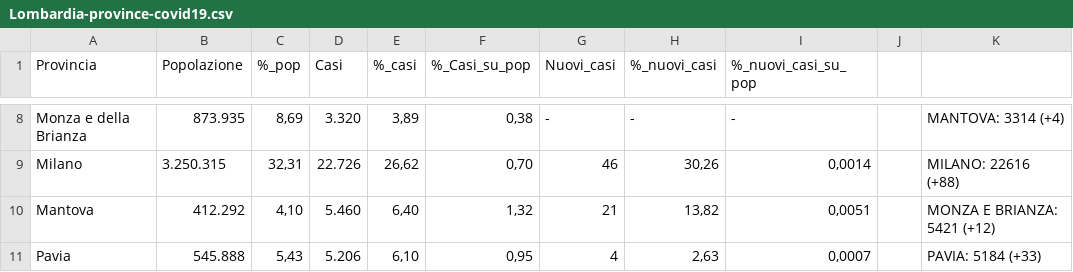
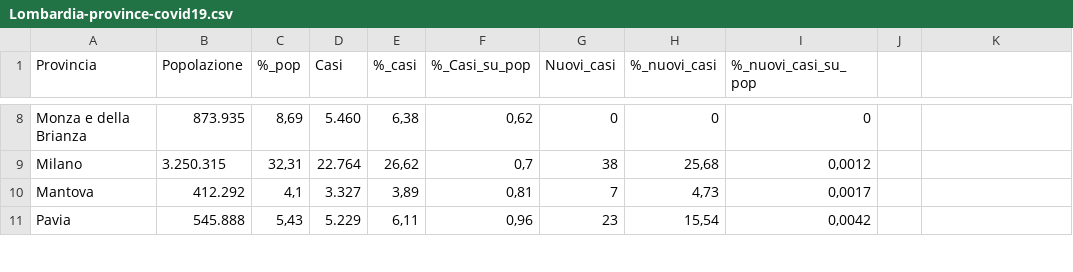
Before and after one commit to Vinsap03/Pavia_covid19, a CSV file: Lombardia-province-covid19.csv, drawn as a sheet; only a part is shown, gaps mark what is left out; the diff covers the shown part only; the diff names each change by its address in the sheet, - before the commit and + after, or states it on an @@ line.

```diff
--- a/Lombardia-province-covid19.csv
+++ b/Lombardia-province-covid19.csv
-D8 (Casi): 3.320
+D8 (Casi): 5.460
-E8 (%_casi): 3,89
+E8 (%_casi): 6,38
-F8 (%_Casi_su_pop): 0,38
+F8 (%_Casi_su_pop): 0,62
-G8 (Nuovi_casi): -
+G8 (Nuovi_casi): 0
-H8 (%_nuovi_casi): -
+H8 (%_nuovi_casi): 0
-I8 (%_nuovi_casi_su_pop): -
+I8 (%_nuovi_casi_su_pop): 0
-K8: MANTOVA: 3314 (+4)
+K8: (empty)
-D9 (Casi): 22.726
+D9 (Casi): 22.764
-F9 (%_Casi_su_pop): 0,70
+F9 (%_Casi_su_pop): 0,7
-G9 (Nuovi_casi): 46
+G9 (Nuovi_casi): 38
-H9 (%_nuovi_casi): 30,26
+H9 (%_nuovi_casi): 25,68
-I9 (%_nuovi_casi_su_pop): 0,0014
+I9 (%_nuovi_casi_su_pop): 0,0012
-K9: MILANO: 22616 (+88)
+K9: (empty)
-C10 (%_pop): 4,10
+C10 (%_pop): 4,1
-D10 (Casi): 5.460
+D10 (Casi): 3.327
-E10 (%_casi): 6,40
+E10 (%_casi): 3,89
-F10 (%_Casi_su_pop): 1,32
+F10 (%_Casi_su_pop): 0,81
-G10 (Nuovi_casi): 21
+G10 (Nuovi_casi): 7
-H10 (%_nuovi_casi): 13,82
+H10 (%_nuovi_casi): 4,73
-I10 (%_nuovi_casi_su_pop): 0,0051
+I10 (%_nuovi_casi_su_pop): 0,0017
-K10: MONZA E BRIANZA: 5421 (+12)
+K10: (empty)
-D11 (Casi): 5.206
+D11 (Casi): 5.229
-E11 (%_casi): 6,10
+E11 (%_casi): 6,11
-F11 (%_Casi_su_pop): 0,95
+F11 (%_Casi_su_pop): 0,96
-G11 (Nuovi_casi): 4
+G11 (Nuovi_casi): 23
-H11 (%_nuovi_casi): 2,63
+H11 (%_nuovi_casi): 15,54
-I11 (%_nuovi_casi_su_pop): 0,0007
+I11 (%_nuovi_casi_su_pop): 0,0042
-K11: PAVIA: 5184 (+33)
+K11: (empty)
```
Also changed, not shown: 48 edited cells elsewhere in this file, Indicatori-Casi-Covid19-Abitanti-Sportelli-per-Comune.csv, Lombardia-solo-province-covid19.csv.
